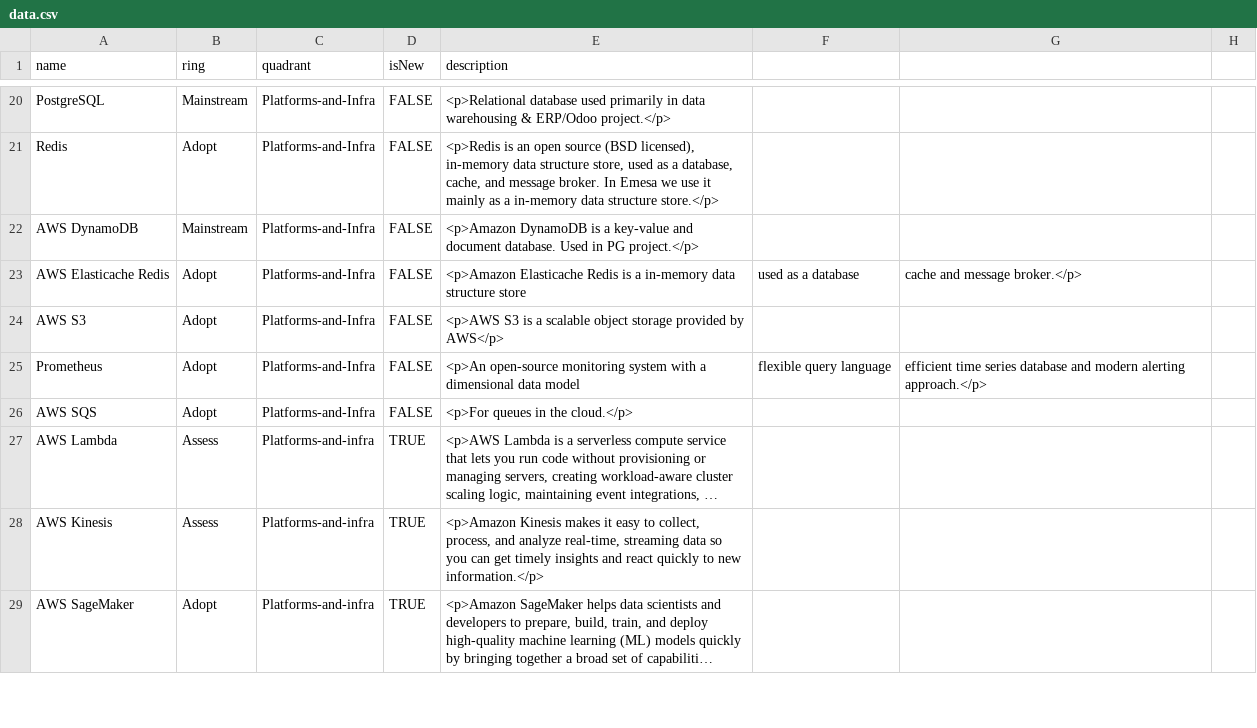
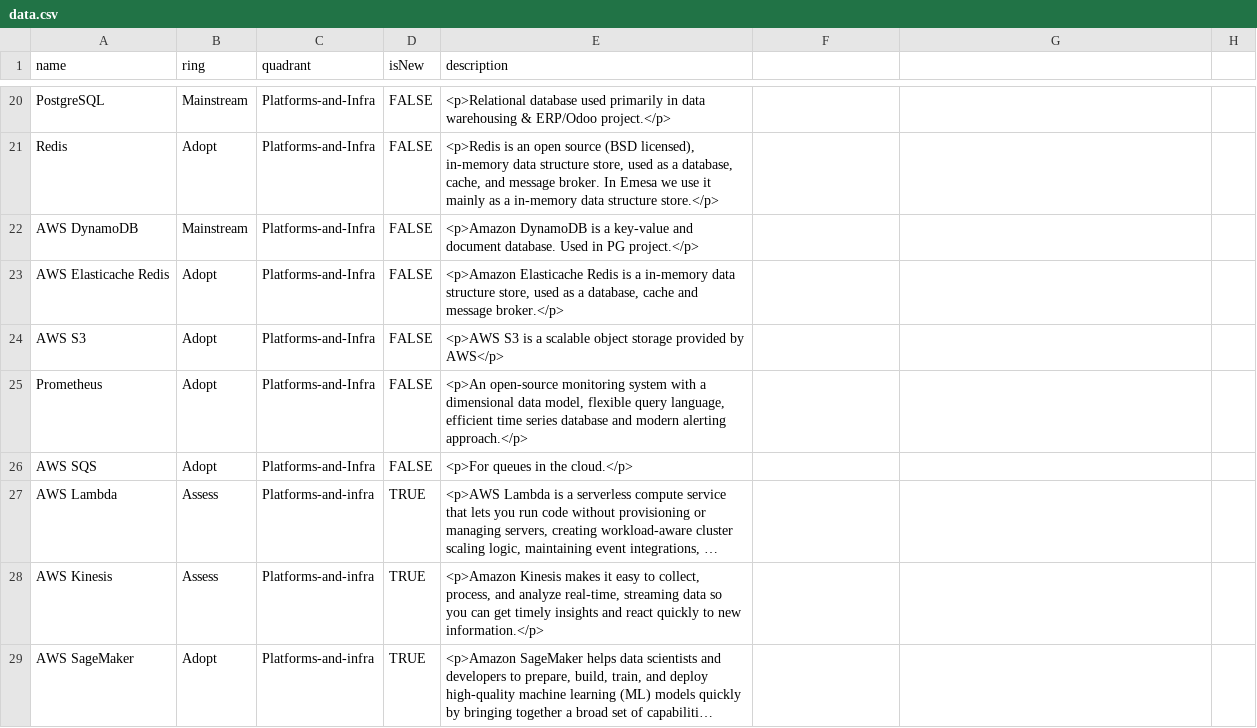
Before and after one commit to EmesaDEV/technology-radar, a CSV file: data.csv, drawn as a sheet; only a part is shown, gaps mark what is left out; long unchanged cells end in …; the diff covers the shown part only.

```diff
--- a/data.csv
+++ b/data.csv
@@ -22,5 +22,5 @@ Redis,Adopt,Platforms-and-Infra,FALSE,"<p>Redis is an open source (BSD licensed)
 AWS DynamoDB,Mainstream,Platforms-and-Infra,FALSE,<p>Amazon DynamoDB is a key-value and document database. Used in PG project.</p>
-AWS Elasticache Redis,Adopt,Platforms-and-Infra,FALSE,<p>Amazon Elasticache Redis is a in-memory data structure store, used as a database, cache and message broker.</p>
+AWS Elasticache Redis,Adopt,Platforms-and-Infra,FALSE,"<p>Amazon Elasticache Redis is a in-memory data structure store, used as a database, cache and message broker.</p>"
 AWS S3,Adopt,Platforms-and-Infra,FALSE,<p>AWS S3 is a scalable object storage provided by AWS</p>
-Prometheus,Adopt,Platforms-and-Infra,FALSE,<p>An open-source monitoring system with a dimensional data model, flexible query language, efficient time series database and modern alerting approach.</p>
+Prometheus,Adopt,Platforms-and-Infra,FALSE,"<p>An open-source monitoring system with a dimensional data model, flexible query language, efficient time series database and modern alerting approach.</p>"
 AWS SQS,Adopt,Platforms-and-Infra,FALSE,<p>For queues in the cloud.</p>
```
Also changed, not shown: 20 edited cells elsewhere in this file.
